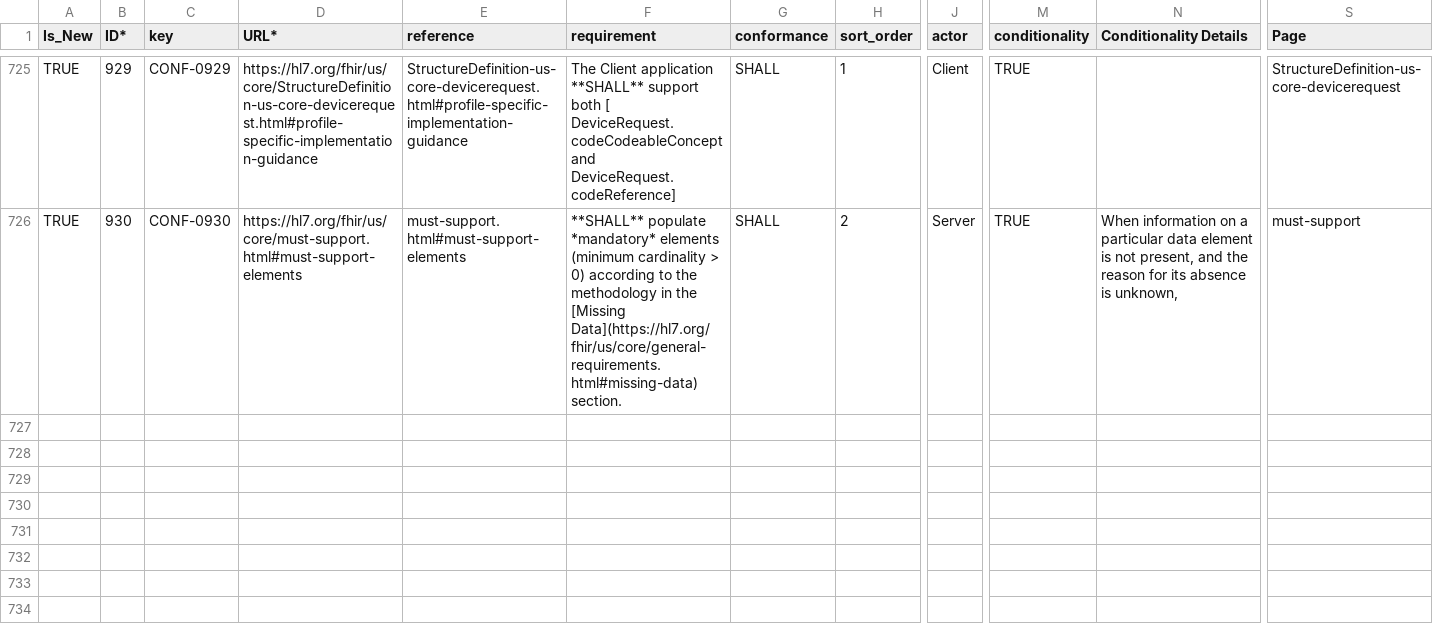
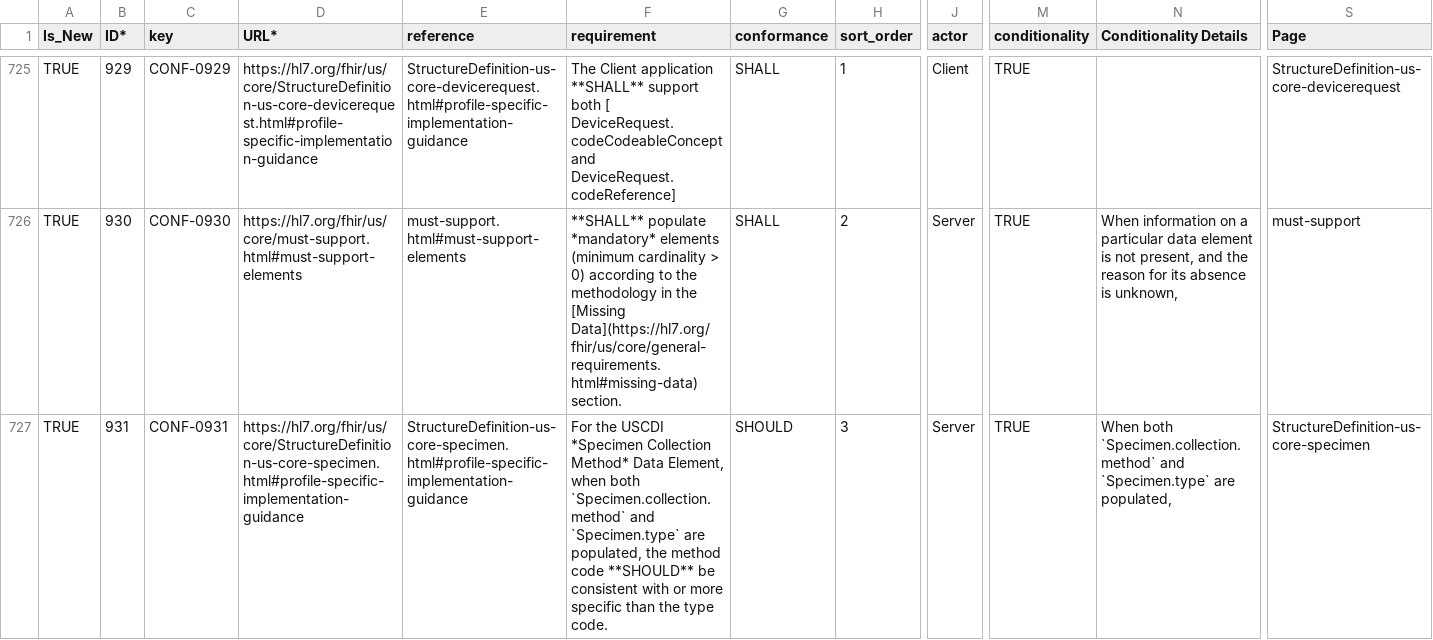
Before and after one commit to HL7/US-Core, a CSV file: input/data/us_core_reqs.csv, drawn as a sheet; only a part is shown, gaps mark what is left out; rows hold the shown columns only; the diff names each change by its address in the sheet, - before the commit and + after, or states it on an @@ line.

Commit message:
Make the Specimen collection method guidance a SHOULD, as CONF-0931
The Specimen Collection Method implementer guidance was descriptive prose. It
now states the expectation normatively: use Specimen.collection.method when
the collection method is not conveyed by Specimen.type, and when both fields
are populated the method code SHOULD be consistent with or more specific than
the type code.

A normative statement needs a narrative anchor and a requirement row, so the
bullet carries <sup>[CONF-0931]</sup> and CONF-0931 is added to
us_core_reqs.csv: SHOULD, Server, conditional on both fields being populated,
anchored to the profile's Profile Specific Implementation Guidance section.
The key is the next free one past CONF-0930; keys are append-only.

publish.sh -R regenerated the statement into the server Requirements resource
only, which is correct for a Server-actor row. That one file was converted to
JSON directly rather than by publish.sh -y, which would have stripped the
version canonicals from every example.

The [CONF-0931] link definition is generated from the CSV by
requirements-link-list.md, so no publish.sh -l was needed. Verified in the
built output that the marker resolves to requirements.html#CONF-0931 and that
the table's Context link lands back on the bullet.

Generated with assistance from Claude Code

```diff
--- a/input/data/us_core_reqs.csv
+++ b/input/data/us_core_reqs.csv
+row 727: TRUE | 931 | CONF-0931 | https://hl7.org/fhir/us/core/StructureDefinition-us-core-specimen.html#profile-specific-implementation-guidance | StructureDefinition-us-core-specimen.html#profile-specific-implementation-guidance | For the USCDI *Specimen Collection Method* Data Element, when both `Specimen.collection.method` and `Specimen.type` are populated, the method code **SHOULD** be consistent with or more specific than the type code. | SHOULD | 3 | Server | TRUE | When both `Specimen.collection.method` and `Specimen.type` are populated, | StructureDefinition-us-core-specimen
```
Also changed, not shown: 4 other files.
